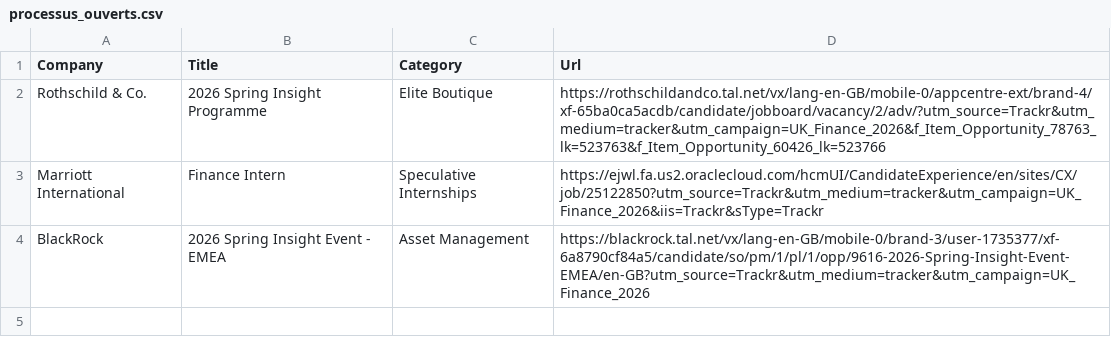
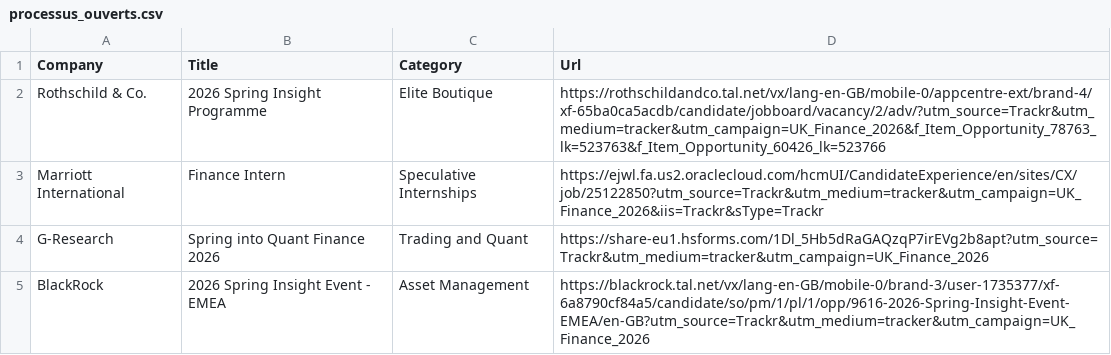
Before and after one commit to ludovicstvys/SpringIntern, a CSV file: processus_ouverts.csv, drawn as a sheet; the diff names each change by its address in the sheet, - before the commit and + after, or states it on an @@ line.

```diff
--- a/processus_ouverts.csv
+++ b/processus_ouverts.csv
+row 4: G-Research | Spring into Quant Finance 2026 | Trading and Quant | https://share-eu1.hsforms.com/1Dl_5Hb5dRaGAQzqP7irEVg2b8apt?utm_source=Trackr&utm_medium=tracker&utm_campaign=UK_Finance_2026
```
